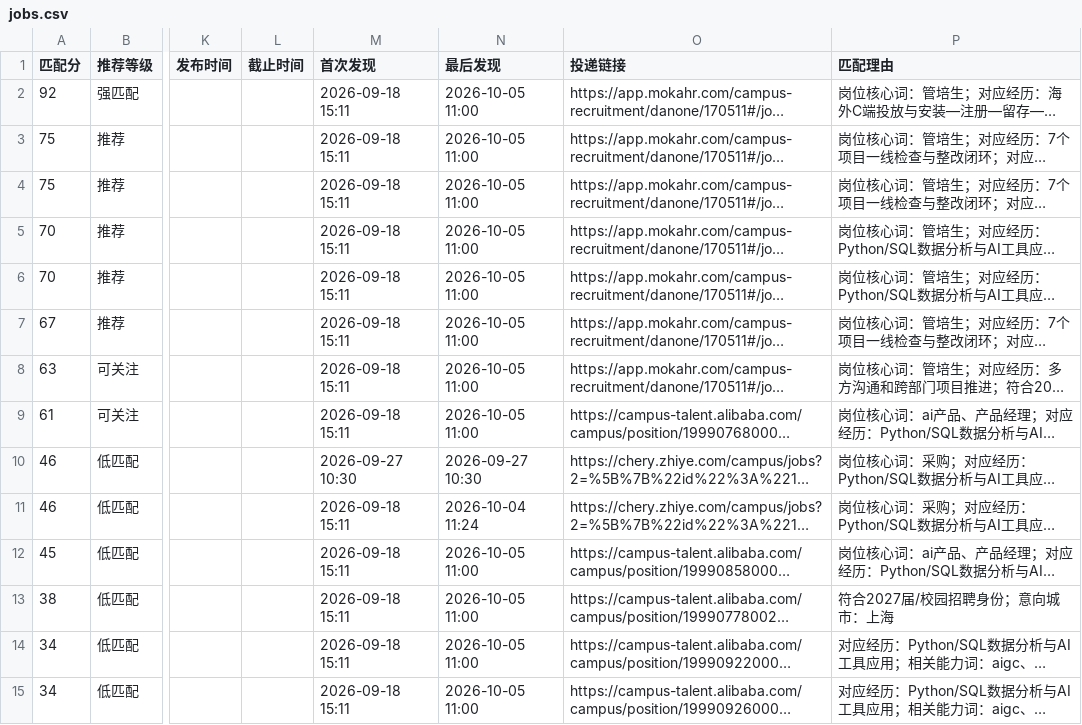
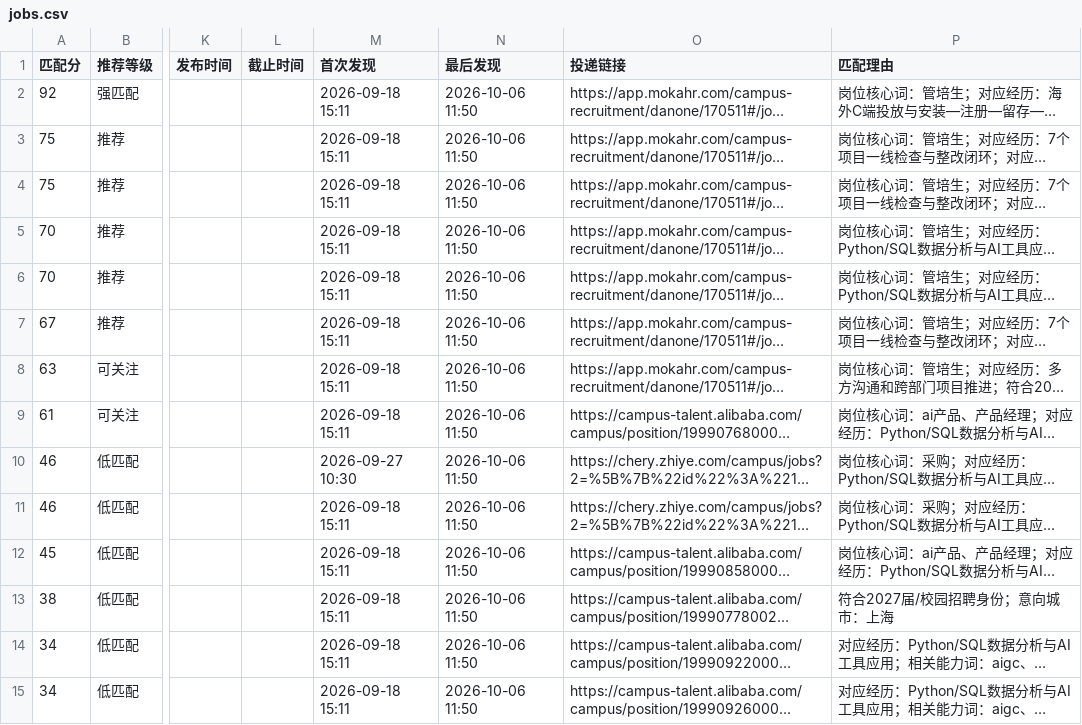
Before and after one commit to yujia2560/campus-job-radar, a CSV file: reports/jobs.csv, drawn as a sheet; only a part is shown, gaps mark what is left out; long unchanged cells end in …; the diff covers the shown part only; the diff names each change by its address in the sheet, - before the commit and + after, or states it on an @@ line.

```diff
--- a/reports/jobs.csv
+++ b/reports/jobs.csv
-N2:N9 (最后发现): 2026-10-05 11:00
+N2:N9 (最后发现): 2026-10-06 11:50
-N10 (最后发现): 2026-09-27 10:30
+N10 (最后发现): 2026-10-06 11:50
-N11 (最后发现): 2026-10-04 11:24
+N11 (最后发现): 2026-10-06 11:50
-N12:N15 (最后发现): 2026-10-05 11:00
+N12:N15 (最后发现): 2026-10-06 11:50
```
Also changed, not shown: 1 added row and 26 edited cells elsewhere in this file, 4 other files.
